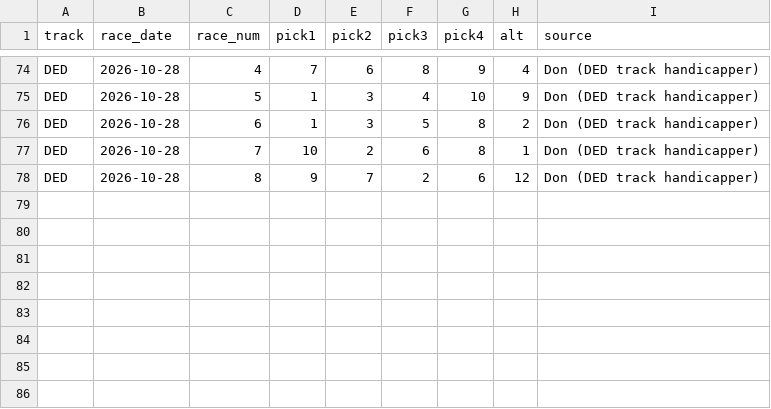
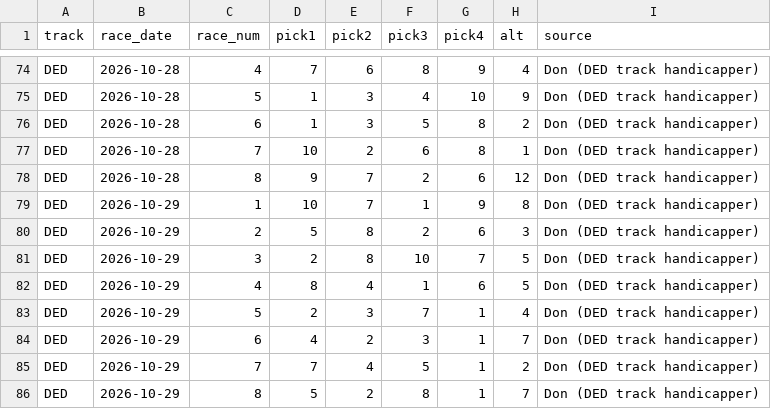
Before and after one commit to Authentic-66/benter-model_v2-data, a CSV file: scripts_dpv1/tracking/don_picks.csv, drawn as a sheet; only a part is shown, gaps mark what is left out; the diff names each change by its address in the sheet, - before the commit and + after, or states it on an @@ line.

```diff
--- a/scripts_dpv1/tracking/don_picks.csv
+++ b/scripts_dpv1/tracking/don_picks.csv
+row 79: DED | 2026-10-29 | 1 | 10 | 7 | 1 | 9 | 8 | Don (DED track handicapper)
+row 80: DED | 2026-10-29 | 2 | 5 | 8 | 2 | 6 | 3 | Don (DED track handicapper)
+row 81: DED | 2026-10-29 | 3 | 2 | 8 | 10 | 7 | 5 | Don (DED track handicapper)
+row 82: DED | 2026-10-29 | 4 | 8 | 4 | 1 | 6 | 5 | Don (DED track handicapper)
+row 83: DED | 2026-10-29 | 5 | 2 | 3 | 7 | 1 | 4 | Don (DED track handicapper)
+row 84: DED | 2026-10-29 | 6 | 4 | 2 | 3 | 1 | 7 | Don (DED track handicapper)
+row 85: DED | 2026-10-29 | 7 | 7 | 4 | 5 | 1 | 2 | Don (DED track handicapper)
+row 86: DED | 2026-10-29 | 8 | 5 | 2 | 8 | 1 | 7 | Don (DED track handicapper)
```
Also changed, not shown: scripts_dpv1/tracking/don_bets.csv.
